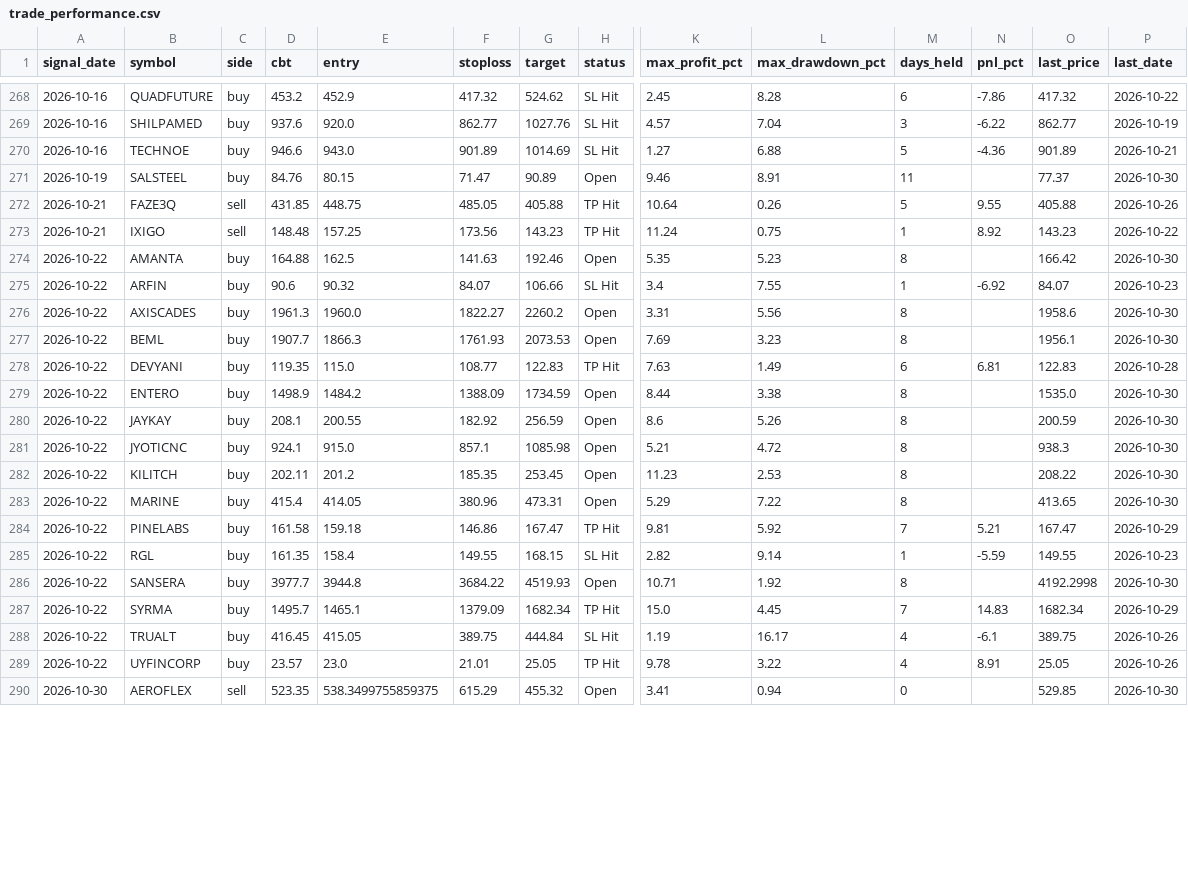
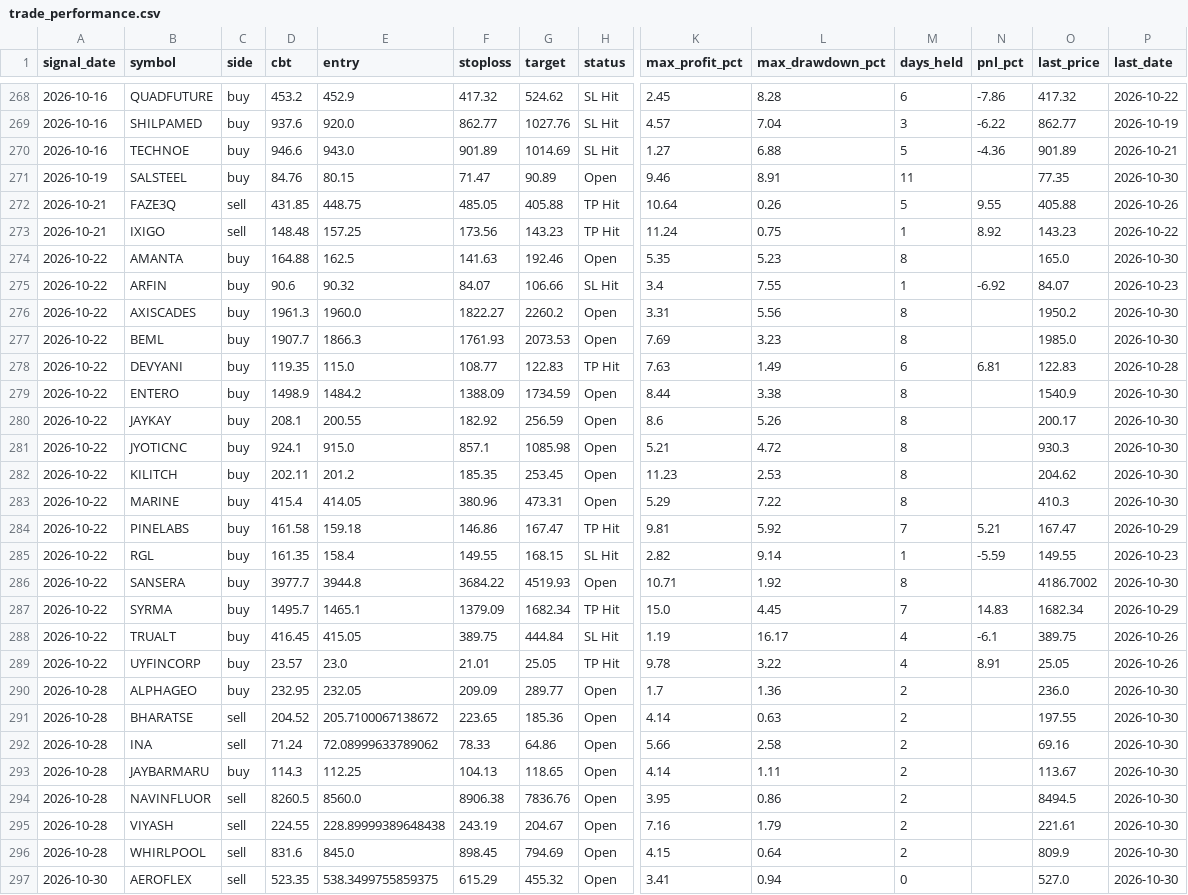
Before and after one commit to faizjio7011-code/checking-trade-signals, a CSV file: report_in/trade_performance.csv, drawn as a sheet; only a part is shown, gaps mark what is left out; addresses are those after the commit; rows hold the shown columns only; the diff covers the shown part only; the diff names each change by its address in the sheet, - before the commit and + after, or states it on an @@ line.

```diff
--- a/report_in/trade_performance.csv
+++ b/report_in/trade_performance.csv
-O271 (last_price): 77.37
+O271 (last_price): 77.35
-O274 (last_price): 166.42
+O274 (last_price): 165.0
-O276 (last_price): 1958.6
+O276 (last_price): 1950.2
-O277 (last_price): 1956.1
+O277 (last_price): 1985.0
-O279 (last_price): 1535.0
+O279 (last_price): 1540.9
-O280 (last_price): 200.59
+O280 (last_price): 200.17
-O281 (last_price): 938.3
+O281 (last_price): 930.3
-O282 (last_price): 208.22
+O282 (last_price): 204.62
-O283 (last_price): 413.65
+O283 (last_price): 410.3
-O286 (last_price): 4192.2998
+O286 (last_price): 4186.7002
+row 290: 2026-10-28 | ALPHAGEO | buy | 232.95 | 232.05 | 209.09 | 289.77 | Open | 1.7 | 1.36 | 2 |  | 236.0 | 2026-10-30
+row 291: 2026-10-28 | BHARATSE | sell | 204.52 | 205.7100067138672 | 223.65 | 185.36 | Open | 4.14 | 0.63 | 2 |  | 197.55 | 2026-10-30
+row 292: 2026-10-28 | INA | sell | 71.24 | 72.08999633789062 | 78.33 | 64.86 | Open | 5.66 | 2.58 | 2 |  | 69.16 | 2026-10-30
+row 293: 2026-10-28 | JAYBARMARU | buy | 114.3 | 112.25 | 104.13 | 118.65 | Open | 4.14 | 1.11 | 2 |  | 113.67 | 2026-10-30
+row 294: 2026-10-28 | NAVINFLUOR | sell | 8260.5 | 8560.0 | 8906.38 | 7836.76 | Open | 3.95 | 0.86 | 2 |  | 8494.5 | 2026-10-30
+row 295: 2026-10-28 | VIYASH | sell | 224.55 | 228.89999389648438 | 243.19 | 204.67 | Open | 7.16 | 1.79 | 2 |  | 221.61 | 2026-10-30
+row 296: 2026-10-28 | WHIRLPOOL | sell | 831.6 | 845.0 | 898.45 | 794.69 | Open | 4.15 | 0.64 | 2 |  | 809.9 | 2026-10-30
-O297 (last_price): 529.85
+O297 (last_price): 527.0
```
Also changed, not shown: 22 edited cells elsewhere in this file, 4 other files.
